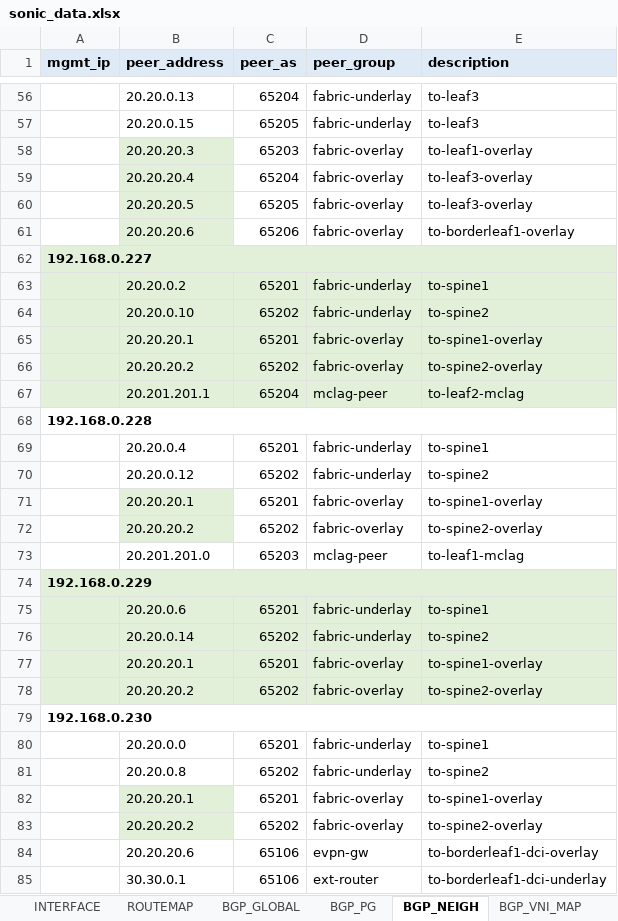
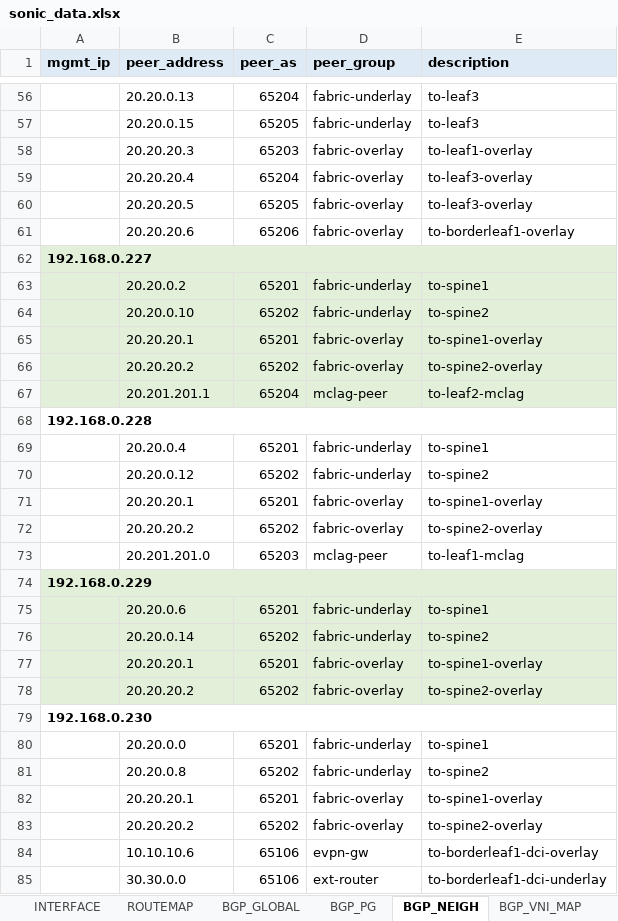
Before and after one commit to gilbertorgit/sonic_dci_api, an Excel workbook: sonic_api/sonic_data.xlsx, sheet BGP_NEIGH, drawn as a sheet; only a part is shown, gaps mark what is left out; values as stored, in another font and other column widths than the file's, no borders; the diff names each change by its address in the sheet, - before the commit and + after, or states it on an @@ line.

```diff
--- a/sonic_api/sonic_data.xlsx (sheet BGP_NEIGH)
+++ b/sonic_api/sonic_data.xlsx (sheet BGP_NEIGH)
-B58:B61 fill: #E2F0D9
+B58:B61 fill: none
-B71:B72 fill: #E2F0D9
+B71:B72 fill: none
-B82:B83 fill: #E2F0D9
+B82:B83 fill: none
-B84 (peer_address): 20.20.20.6
+B84 (peer_address): 10.10.10.6
-B85 (peer_address): 30.30.0.1
+B85 (peer_address): 30.30.0.0
```
Also changed, not shown: sheet BGP_GLOBAL, sheet PORTCHANNEL, sheet INTERFACE, 3 other files.
